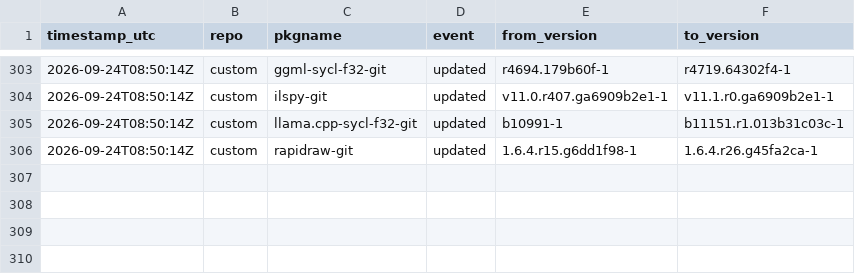
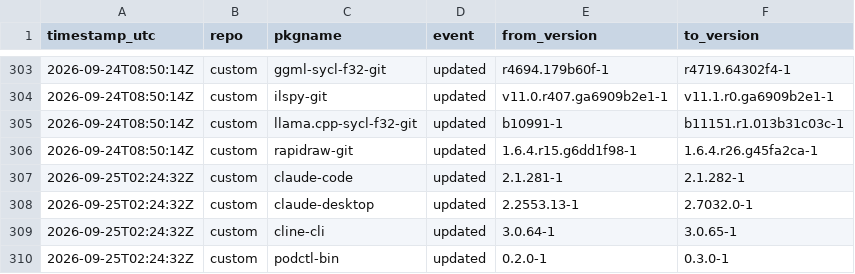
Before and after one commit to xerootg/xerootg.github.io, a CSV file: data/changes.csv, drawn as a sheet; only a part is shown, gaps mark what is left out.

```diff
--- a/data/changes.csv
+++ b/data/changes.csv
@@ -306 +306,5 @@ timestamp_utc,repo,pkgname,event,from_version,to_version
 2026-09-24T08:50:14Z,custom,rapidraw-git,updated,1.6.4.r15.g6dd1f98-1,1.6.4.r26.g45fa2ca-1
+2026-09-25T02:24:32Z,custom,claude-code,updated,2.1.281-1,2.1.282-1
+2026-09-25T02:24:32Z,custom,claude-desktop,updated,2.2553.13-1,2.7032.0-1
+2026-09-25T02:24:32Z,custom,cline-cli,updated,3.0.64-1,3.0.65-1
+2026-09-25T02:24:32Z,custom,podctl-bin,updated,0.2.0-1,0.3.0-1
```
Also changed, not shown: data/packages.csv, 2 other files.
